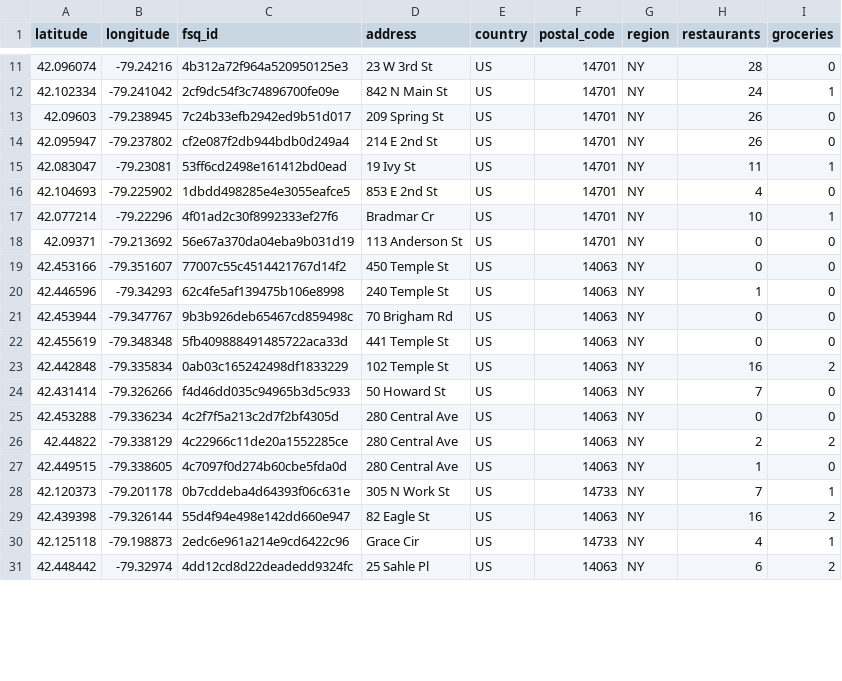
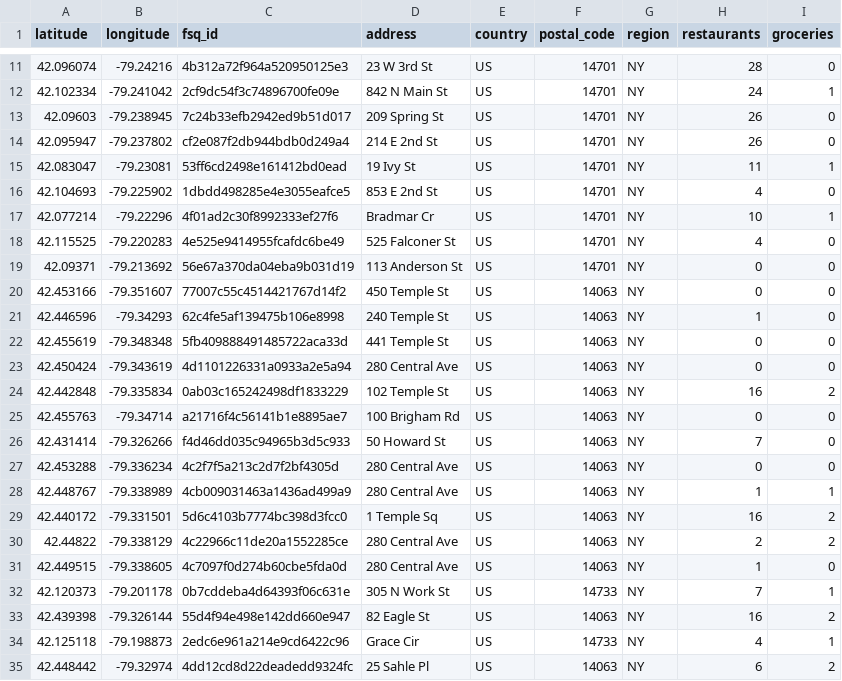
Before and after one commit to BlcMed/student-accommodation-clustering, a CSV file: data/processed/venues.csv, drawn as a sheet; only a part is shown, gaps mark what is left out; removed rows and columns are numbered as before the commit, all else as after; the diff covers the shown part only; the diff names each change by its address in the sheet, - before the commit and + after, or states it on an @@ line.

```diff
--- a/data/processed/venues.csv
+++ b/data/processed/venues.csv
+row 18: 42.115525 | -79.220283 | 4e525e9414955fcafdc6be49 | 525 Falconer St | US | 14701 | NY | 4 | 0
-row 21: 42.453944 | -79.347767 | 9b3b926deb65467cd859498c | 70 Brigham Rd | US | 14063 | NY | 0 | 0
+row 23: 42.450424 | -79.343619 | 4d1101226331a0933a2e5a94 | 280 Central Ave | US | 14063 | NY | 0 | 0
+row 25: 42.455763 | -79.34714 | a21716f4c56141b1e8895ae7 | 100 Brigham Rd | US | 14063 | NY | 0 | 0
+row 28: 42.448767 | -79.338989 | 4cb009031463a1436ad499a9 | 280 Central Ave | US | 14063 | NY | 1 | 1
+row 29: 42.440172 | -79.331501 | 5d6c4103b7774bc398d3fcc0 | 1 Temple Sq | US | 14063 | NY | 16 | 2
```
Also changed, not shown: 6 added rows, 7 removed rows and 2 edited cells elsewhere in this file, data/processed/venues_with_clusters.csv, 14 other files.
